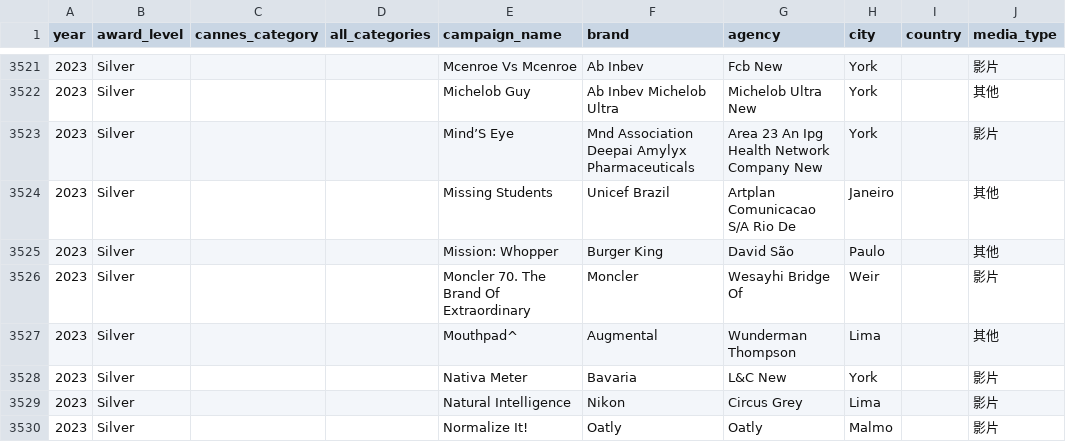
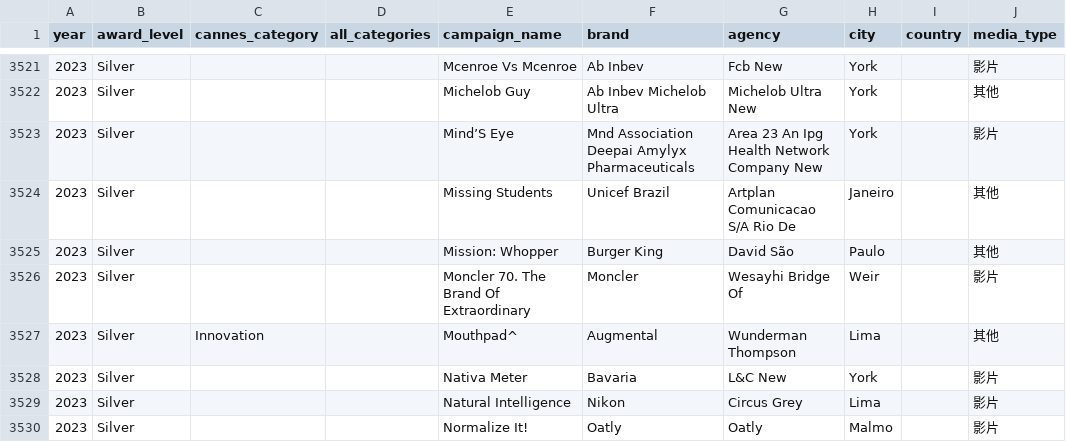
Before and after one commit to projim/cannes-lions-db, a CSV file: docs/data/cannes_winners.csv, drawn as a sheet; only a part is shown, gaps mark what is left out; the diff names each change by its address in the sheet, - before the commit and + after, or states it on an @@ line.

Commit message:
Regenerate data with cannes_category populated

```diff
--- a/docs/data/cannes_winners.csv
+++ b/docs/data/cannes_winners.csv
-C3527 (cannes_category): (empty)
+C3527 (cannes_category): Innovation
```
Also changed, not shown: 1 other file.
